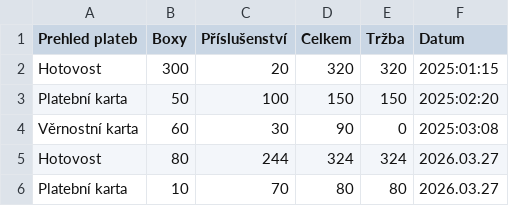
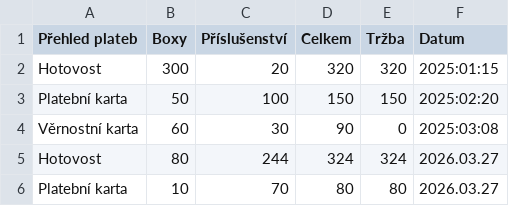
Before and after one commit to jfischer123/Grafana_1, a CSV file: Tabulky_2.csv, drawn as a sheet.

Commit message:
Update Tabulky_2.csv

```diff
--- a/Tabulky_2.csv
+++ b/Tabulky_2.csv
@@ -1,2 +1,2 @@
-Prehled plateb,Boxy,Příslušenství,Celkem,Tržba,Datum
+Přehled plateb,Boxy,Příslušenství,Celkem,Tržba,Datum
 Hotovost,300,20,320,320,2025:01:15
```
